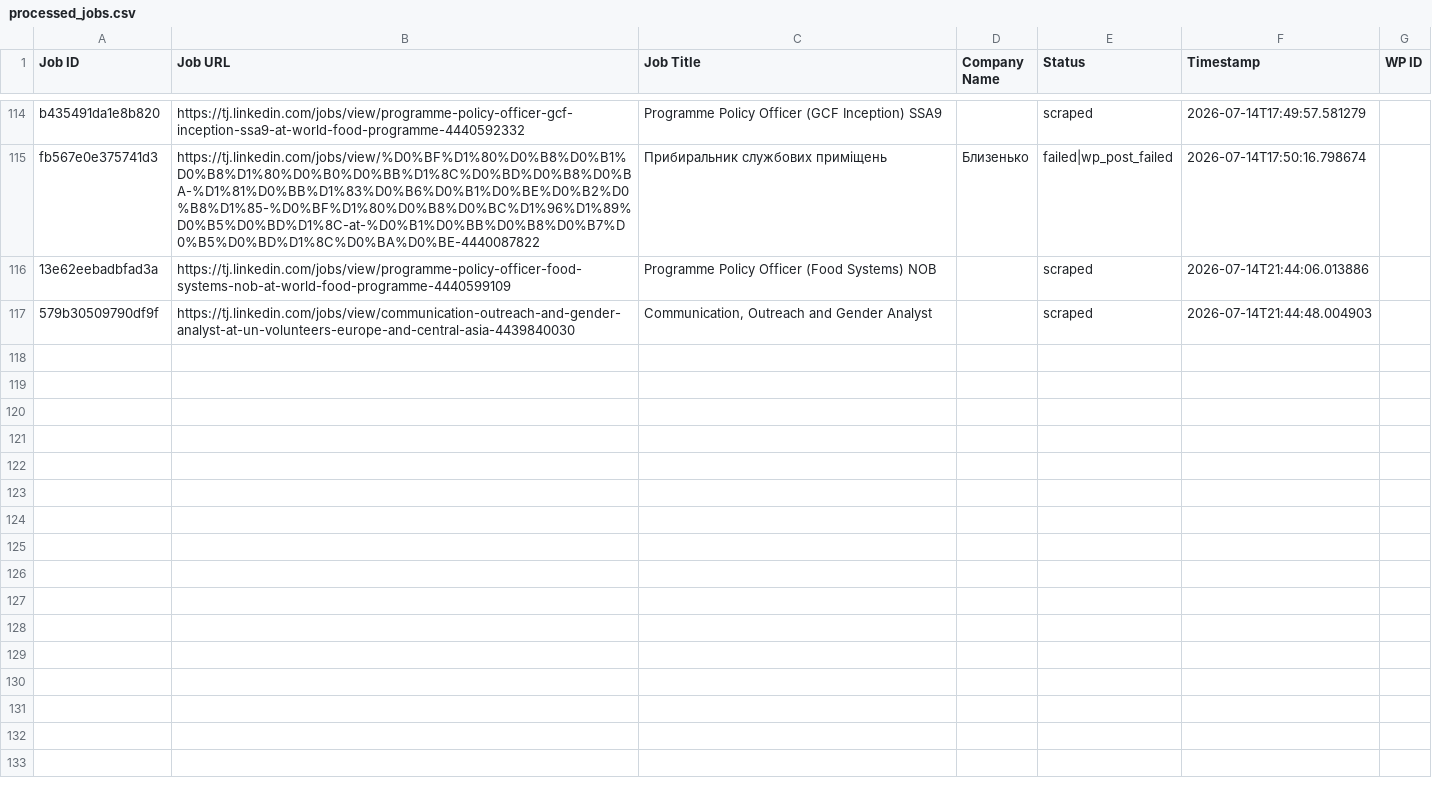
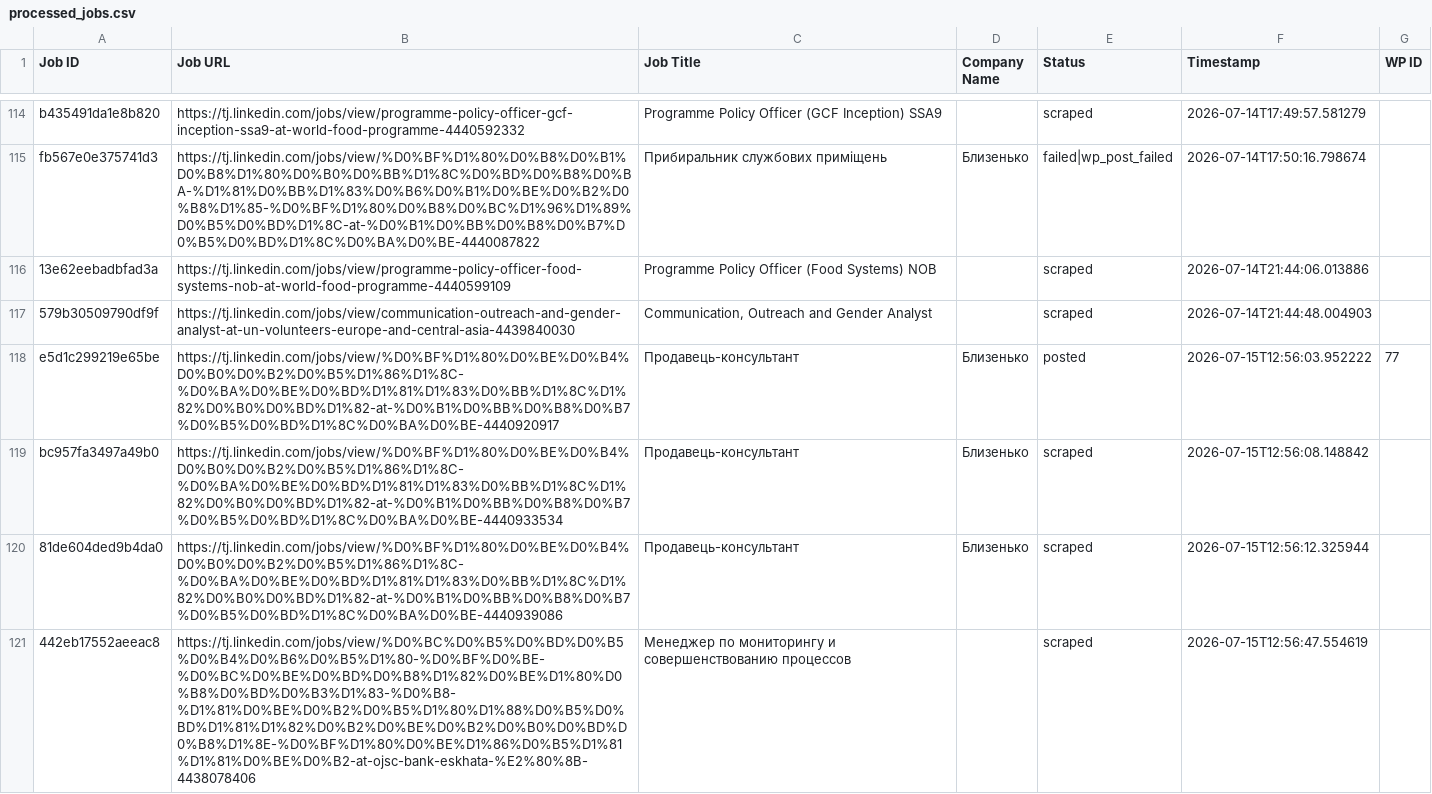
Before and after one commit to innovationinc2000/tj, a CSV file: processed_jobs.csv, drawn as a sheet; only a part is shown, gaps mark what is left out.

```diff
--- a/processed_jobs.csv
+++ b/processed_jobs.csv
@@ -117 +117,5 @@ fb567e0e375741d3,https://tj.linkedin.com/jobs/view/%D0%BF%D1%80%D0%B8%D0%B1%D0%B
 579b30509790df9f,https://tj.linkedin.com/jobs/view/communication-outreach-and-gender-analyst-at-un-volunteers-europe-and-central-asia-4439840030,"Communication, Outreach and Gender Analyst",,scraped,2026-07-14T21:44:48.004903,
+e5d1c299219e65be,https://tj.linkedin.com/jobs/view/%D0%BF%D1%80%D0%BE%D0%B4%D0%B0%D0%B2%D0%B5%D1%86%D1%8C-%D0%BA%D0%BE%D0%BD%D1%81%D1%83%D0%BB%D1%8C%D1%82%D0%B0%D0%BD%D1%82-at-%D0%B1%D0%BB%D0%B8%D0%B7%D0%B5%D0%BD%D1%8C%D0%BA%D0%BE-4440920917,Продавець-консультант,Близенько,posted,2026-07-15T12:56:03.952222,77
+bc957fa3497a49b0,https://tj.linkedin.com/jobs/view/%D0%BF%D1%80%D0%BE%D0%B4%D0%B0%D0%B2%D0%B5%D1%86%D1%8C-%D0%BA%D0%BE%D0%BD%D1%81%D1%83%D0%BB%D1%8C%D1%82%D0%B0%D0%BD%D1%82-at-%D0%B1%D0%BB%D0%B8%D0%B7%D0%B5%D0%BD%D1%8C%D0%BA%D0%BE-4440933534,Продавець-консультант,Близенько,scraped,2026-07-15T12:56:08.148842,
+81de604ded9b4da0,https://tj.linkedin.com/jobs/view/%D0%BF%D1%80%D0%BE%D0%B4%D0%B0%D0%B2%D0%B5%D1%86%D1%8C-%D0%BA%D0%BE%D0%BD%D1%81%D1%83%D0%BB%D1%8C%D1%82%D0%B0%D0%BD%D1%82-at-%D0%B1%D0%BB%D0%B8%D0%B7%D0%B5%D0%BD%D1%8C%D0%BA%D0%BE-4440939086,Продавець-консультант,Близенько,scraped,2026-07-15T12:56:12.325944,
+442eb17552aeeac8,https://tj.linkedin.com/jobs/view/%D0%BC%D0%B5%D0%BD%D0%B5%D0%B4%D0%B6%D0%B5%D1%80-%D0%BF%D0%BE-%D0%BC%D0%BE%D0%BD%D0%B8%D1%82%D0%BE%D1%80%D0%B8%D0%BD%D0%B3%D1%83-%D0%B8-%D1%81%D0%BE%D0%B2%D0%B5%D1%80%D1%88%D0%B5%D0%BD%D1%81%D1%82%D0%B2%D0%BE%D0%B2%D0%B0%D0%BD%D0%B8%D1%8E-%D0%BF%D1%80%D0%BE%D1%86%D0%B5%D1%81%D1%81%D0%BE%D0%B2-at-ojsc-bank-eskhata-%E2%80%8B-4438078406,Менеджер по мониторингу и совершенствованию процессов,,scraped,2026-07-15T12:56:47.554619,
```
